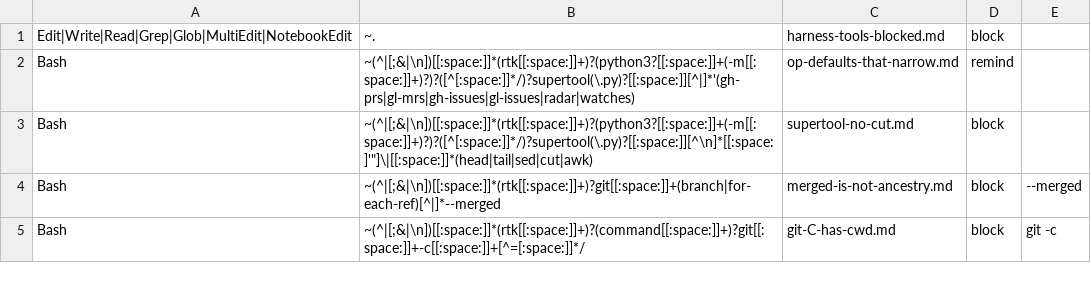
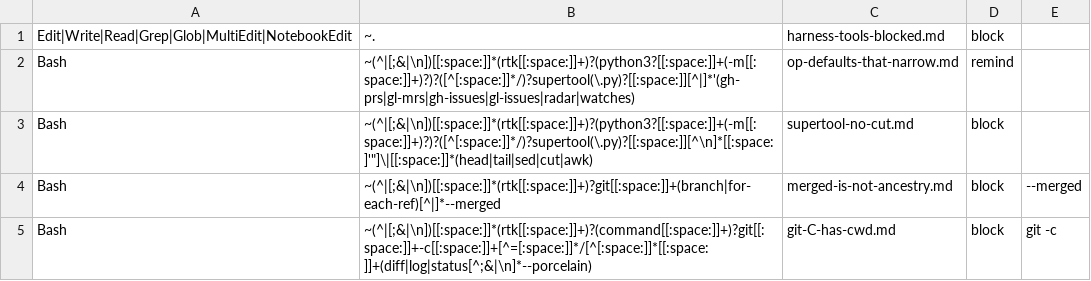
Before and after one commit to Digital-Process-Tools/claude-supertool, a TSV file: .claude/jit-context/tools/00-manual/00-index.tsv, drawn as a sheet.

Commit message:
`git -C W status` was refused twice, by two hooks, with two different messages (#1438)
#1428 wired the shipped raw-command guard into this repo's own settings and
#1437 taught it to strip `-C PATH` before scoring, so every subcommand the
registry claims -- `status`, `commit`, `push`, `worktree list` -- was answered
by the guard AND by `git-C-has-cwd.md`, whose `match` fired on any `git -C
<path>`. #1376 accepted that for one release and said a rule firing twice with
two different messages is its own defect; the release window closed.

The rule keeps the shapes no `replaces` entry claims -- `git -C W diff`, `git
-C W log`, and `git -C W status --porcelain`, which sits in git-status's
`unless_flag` -- so the `match` is now an allowlist of exactly those.

The cost of that is coupling: every future `replaces` entry has to be removed
from the regex by hand and nothing fails when somebody forgets. So the
deliverable is the test, not the regex. `test_jit_rule_retirement_1376.py`
now DERIVES its commands from the shipped registry -- every git `argv`, plus
each `flag` and `unless_flag` spelling -- and reddens on any that the guard
blocks and the rule still matches, naming both. Eight cases were red before
the narrowing. The other direction is asserted too, so narrowing the pattern
to nothing would not satisfy it.

Verified through the hook itself, not by reading the regex: `git -C /tmp/x`
with `status`, `commit`, `push` and `worktree list` now log `(none)`, and
`diff`, `log` and `status --porcelain` log `tool:git-C-has-cwd.md`.

Co-Authored-By: Max <noreply>

```diff
--- a/.claude/jit-context/tools/00-manual/00-index.tsv
+++ b/.claude/jit-context/tools/00-manual/00-index.tsv
@@ -4,2 +4,2 @@ Bash	~(^|[;&|\n])[[:space:]]*(rtk[[:space:]]+)?(python3?[[:space:]]+(-m[[:space:
 Bash	~(^|[;&|\n])[[:space:]]*(rtk[[:space:]]+)?git[[:space:]]+(branch|for-each-ref)[^|]*--merged	merged-is-not-ancestry.md	block	--merged	
-Bash	~(^|[;&|\n])[[:space:]]*(rtk[[:space:]]+)?(command[[:space:]]+)?git[[:space:]]+-c[[:space:]]+[^=[:space:]]*/	git-C-has-cwd.md	block	git -c	
+Bash	~(^|[;&|\n])[[:space:]]*(rtk[[:space:]]+)?(command[[:space:]]+)?git[[:space:]]+-c[[:space:]]+[^=[:space:]]*/[^[:space:]]*[[:space:]]+(diff|log|status[^;&|\n]*--porcelain)	git-C-has-cwd.md	block	git -c	
```
Also changed, not shown: 3 other files.
